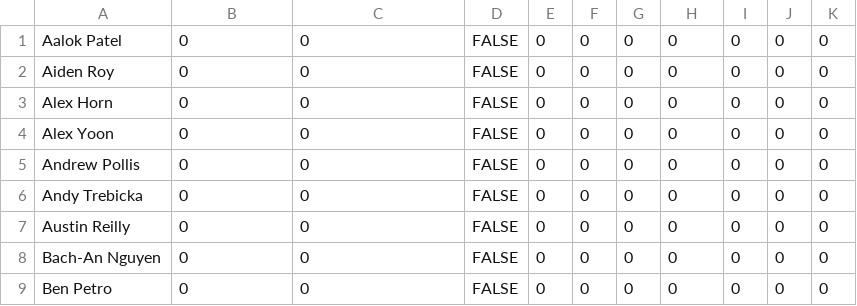
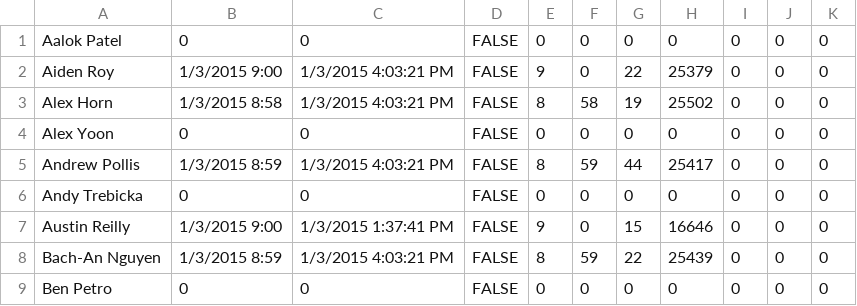
Before and after one commit to prifken/3958attendance, a CSV file: Data/Data.csv, drawn as a sheet; only a part is shown; the diff covers the shown part only.

```diff
--- a/Data/Data.csv
+++ b/Data/Data.csv
@@ -1,9 +1,9 @@
 Aalok Patel,0,0,FALSE,0,0,0,0,0,0,0
-Aiden Roy,0,0,FALSE,0,0,0,0,0,0,0
-Alex Horn,0,0,FALSE,0,0,0,0,0,0,0
+Aiden Roy,1/3/2015 9:00,1/3/2015 4:03:21 PM,FALSE,9,0,22,25379,0,0,0
+Alex Horn,1/3/2015 8:58,1/3/2015 4:03:21 PM,FALSE,8,58,19,25502,0,0,0
 Alex Yoon,0,0,FALSE,0,0,0,0,0,0,0
-Andrew Pollis,0,0,FALSE,0,0,0,0,0,0,0
+Andrew Pollis,1/3/2015 8:59,1/3/2015 4:03:21 PM,FALSE,8,59,44,25417,0,0,0
 Andy Trebicka,0,0,FALSE,0,0,0,0,0,0,0
-Austin Reilly,0,0,FALSE,0,0,0,0,0,0,0
-Bach-An Nguyen,0,0,FALSE,0,0,0,0,0,0,0
+Austin Reilly,1/3/2015 9:00,1/3/2015 1:37:41 PM,FALSE,9,0,15,16646,0,0,0
+Bach-An Nguyen,1/3/2015 8:59,1/3/2015 4:03:21 PM,FALSE,8,59,22,25439,0,0,0
 Ben  Petro,0,0,FALSE,0,0,0,0,0,0,0
```
Also changed, not shown: 1 added row, 1 removed row and 128 edited cells elsewhere in this file, 32 other files.
